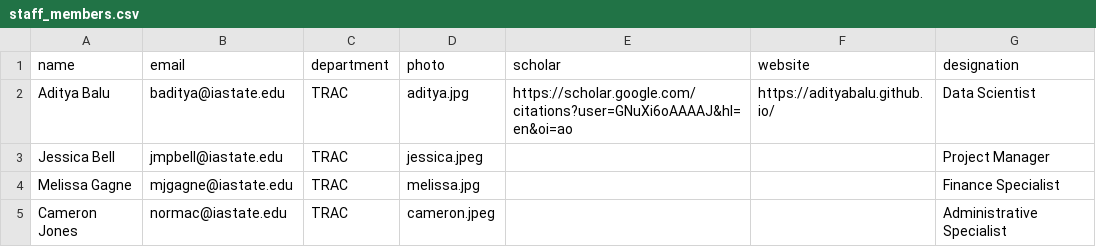
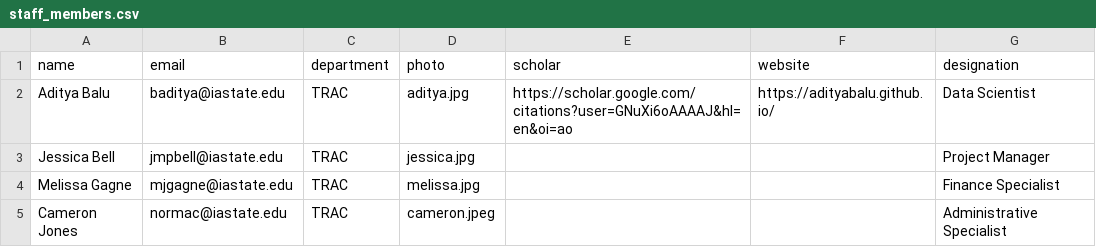
Before and after one commit to TranslationalAICenterISU/iastate_trac, a CSV file: _data/people/staff_members.csv, drawn as a sheet.

Commit message:
jessica new image

```diff
--- a/_data/people/staff_members.csv
+++ b/_data/people/staff_members.csv
@@ -2,3 +2,3 @@ name,email,department,photo,scholar,website,designation
 Aditya Balu,baditya@iastate.edu,TRAC,aditya.jpg,https://scholar.google.com/citations?user=GNuXi6oAAAAJ&hl=en&oi=ao,https://adityabalu.github.io/,Data Scientist
-Jessica Bell,jmpbell@iastate.edu,TRAC,jessica.jpeg,,,Project Manager
+Jessica Bell,jmpbell@iastate.edu,TRAC,jessica.jpg,,,Project Manager
 Melissa Gagne,mjgagne@iastate.edu,TRAC,melissa.jpg,,,Finance Specialist
```
